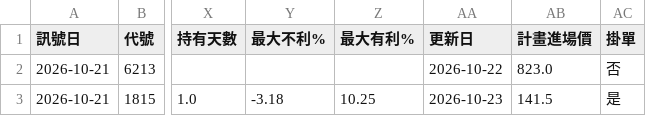
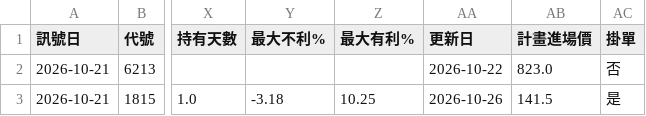
Before and after one commit to hn13920753/stock-scanner, a CSV file: records/paper_aggr.csv, drawn as a sheet; only a part is shown, gaps mark what is left out; the diff names each change by its address in the sheet, - before the commit and + after, or states it on an @@ line.

```diff
--- a/records/paper_aggr.csv
+++ b/records/paper_aggr.csv
-AA3 (更新日): 2026-10-23
+AA3 (更新日): 2026-10-26
```
Also changed, not shown: records/signals.csv, 2 other files.
